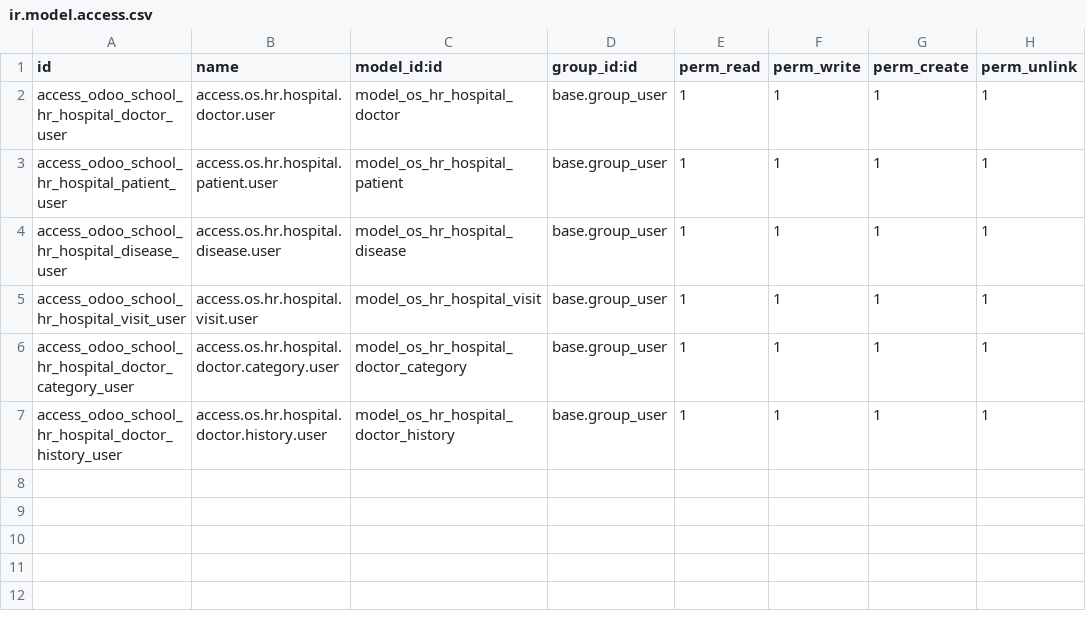
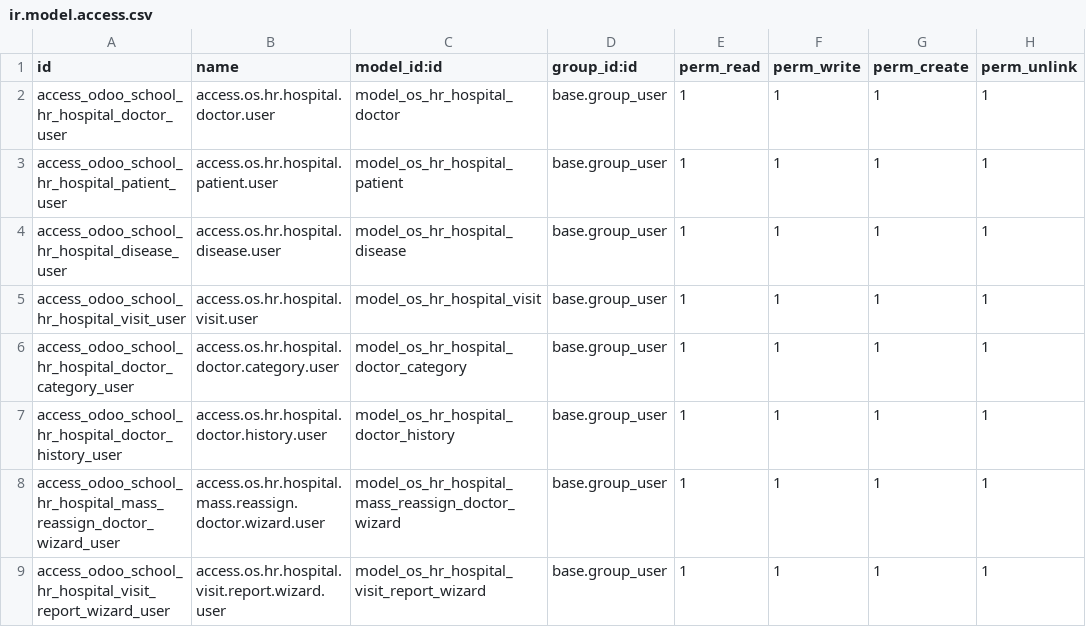
Before and after one commit to babulaivwork/OdooSchool_babula_iv, a CSV file: odoo_school_hr_hospital/security/ir.model.access.csv, drawn as a sheet; the diff names each change by its address in the sheet, - before the commit and + after, or states it on an @@ line.

Commit message:
Update Odoo School HR Hospital and Library modules

```diff
--- a/odoo_school_hr_hospital/security/ir.model.access.csv
+++ b/odoo_school_hr_hospital/security/ir.model.access.csv
+row 8: access_odoo_school_hr_hospital_mass_reassign_doctor_wizard_user | access.os.hr.hospital.mass.reassign.doctor.wizard.user | model_os_hr_hospital_mass_reassign_doctor_wizard | base.group_user | 1 | 1 | 1 | 1
+row 9: access_odoo_school_hr_hospital_visit_report_wizard_user | access.os.hr.hospital.visit.report.wizard.user | model_os_hr_hospital_visit_report_wizard | base.group_user | 1 | 1 | 1 | 1
```
Also changed, not shown: 11 other files.
